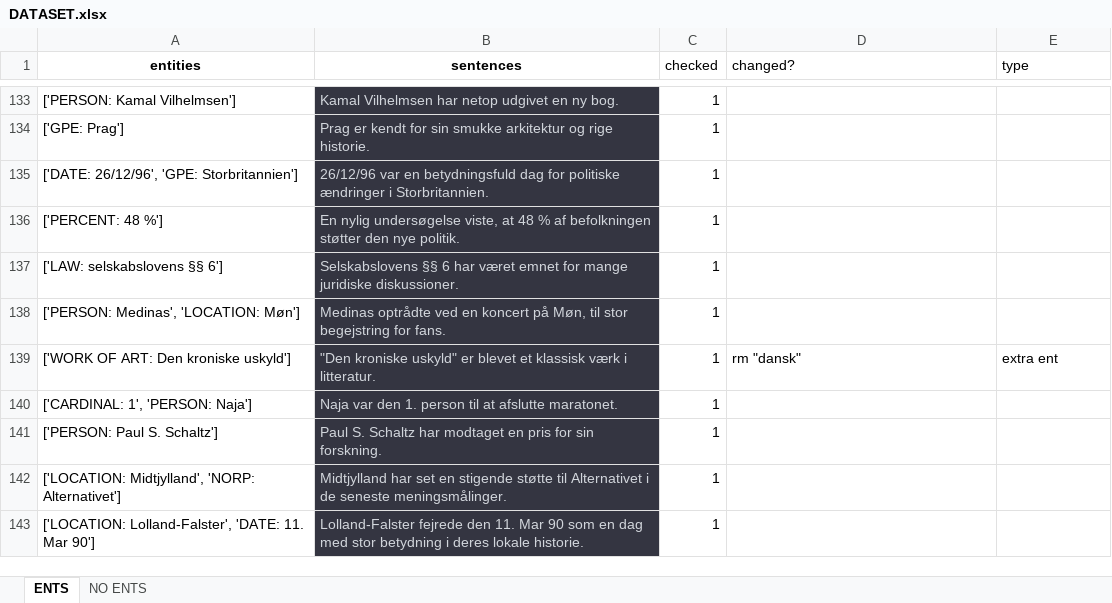
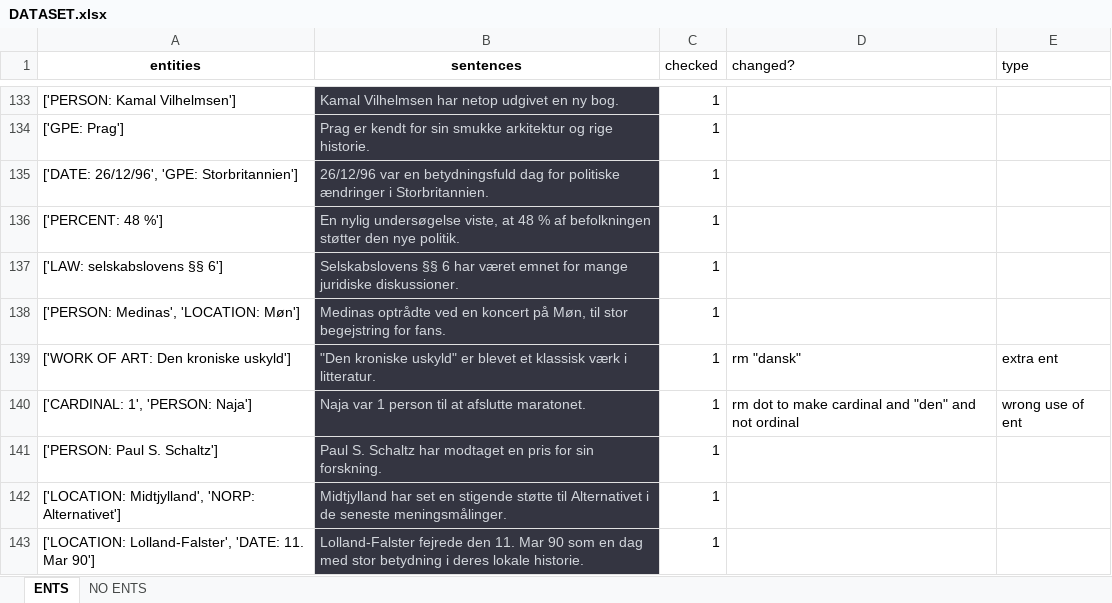
Before and after one commit to drasbaek/SYNEDA, an Excel workbook: data/DATASET.xlsx, sheet ENTS, drawn as a sheet; only a part is shown, gaps mark what is left out; values as stored, in another font and other column widths than the file's, no borders; charts and pictures not drawn; the diff names each change by its address in the sheet, - before the commit and + after, or states it on an @@ line.

```diff
--- a/data/DATASET.xlsx (sheet ENTS)
+++ b/data/DATASET.xlsx (sheet ENTS)
-B140 (sentences): Naja var den 1. person til…
+B140 (sentences): Naja var 1 person til…
-D140 (changed?): (empty)
+D140 (changed?): rm dot to make cardinal and "den" and not ordinal
-E140 (type): (empty)
+E140 (type): wrong use of ent
```
Also changed, not shown: sheet NO ENTS, 1 other file.
